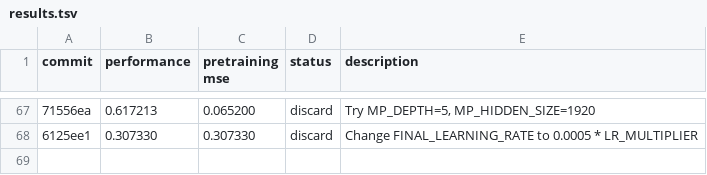
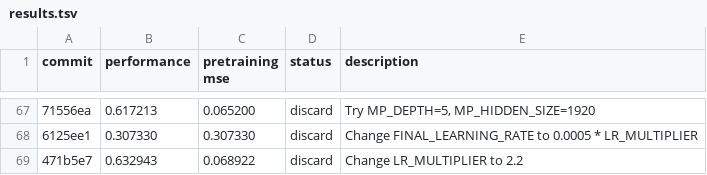
Before and after one commit to JacksonBurns/how-to-train-your-chemeleon, a TSV file: results.tsv, drawn as a sheet; only a part is shown, gaps mark what is left out; the diff names each change by its address in the sheet, - before the commit and + after, or states it on an @@ line.

Commit message:
Update results for LR fine-tuning experiment 2

```diff
--- a/results.tsv
+++ b/results.tsv
+row 69: 471b5e7 | 0.632943 | 0.068922 | discard | Change LR_MULTIPLIER to 2.2
```
